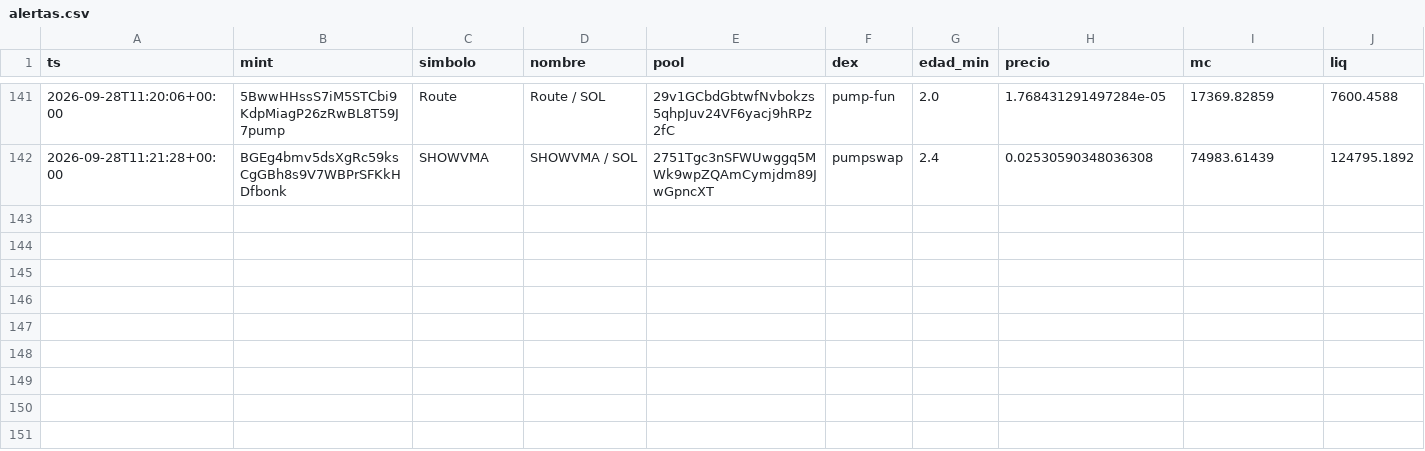
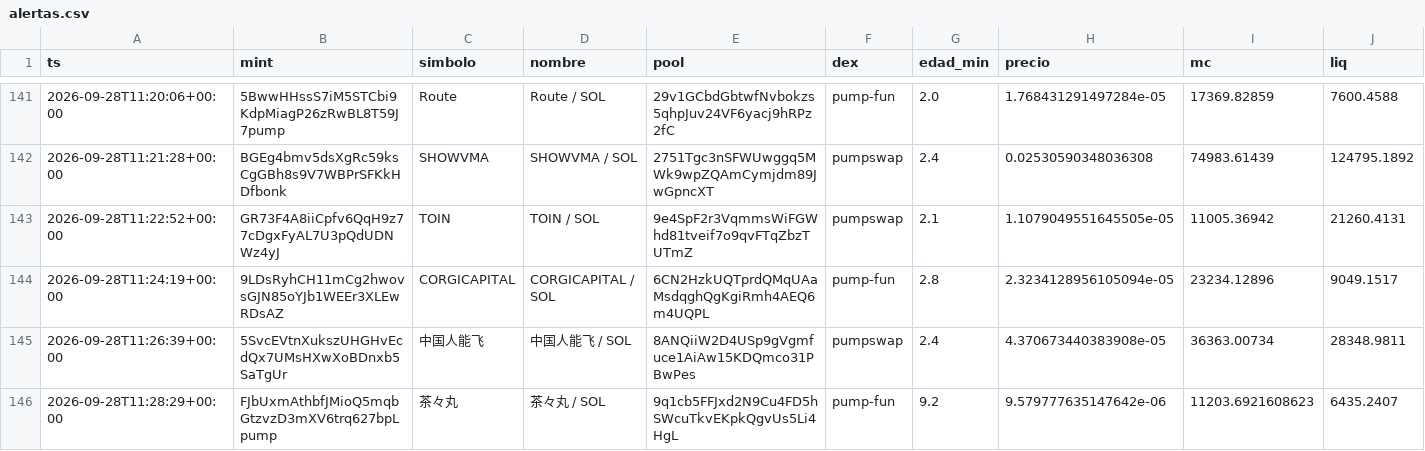
Before and after one commit to eriphelo15/An-lisis-cuantitativo, a CSV file: alertas.csv, drawn as a sheet; only a part is shown, gaps mark what is left out; rows hold the shown columns only; the diff names each change by its address in the sheet, - before the commit and + after, or states it on an @@ line.

```diff
--- a/alertas.csv
+++ b/alertas.csv
+row 143: 2026-09-28T11:22:52+00:00 | GR73F4A8iiCpfv6QqH9z77cDgxFyAL7U3pQdUDNWz4yJ | TOIN | TOIN / SOL | 9e4SpF2r3VqmmsWiFGWhd81tveif7o9qvFTqZbzTUTmZ | pumpswap | 2.1 | 1.1079049551645505e-05 | 11005.36942 | 21260.4131
+row 144: 2026-09-28T11:24:19+00:00 | 9LDsRyhCH11mCg2hwovsGJN85oYJb1WEEr3XLEwRDsAZ | CORGICAPITAL | CORGICAPITAL / SOL | 6CN2HzkUQTprdQMqUAaMsdqghQgKgiRmh4AEQ6m4UQPL | pump-fun | 2.8 | 2.3234128956105094e-05 | 23234.12896 | 9049.1517
+row 145: 2026-09-28T11:26:39+00:00 | 5SvcEVtnXukszUHGHvEcdQx7UMsHXwXoBDnxb5SaTgUr | 中国人能飞 | 中国人能飞 / SOL | 8ANQiiW2D4USp9gVgmfuce1AiAw15KDQmco31PBwPes | pumpswap | 2.4 | 4.370673440383908e-05 | 36363.00734 | 28348.9811
+row 146: 2026-09-28T11:28:29+00:00 | FJbUxmAthbfJMioQ5mqbGtzvzD3mXV6trq627bpLpump | 茶々丸 | 茶々丸 / SOL | 9q1cb5FFJxd2N9Cu4FD5hSWcuTkvEKpkQgvUs5Li4HgL | pump-fun | 9.2 | 9.579777635147642e-06 | 11203.6921608623 | 6435.2407
```
Also changed, not shown: detecciones.csv, seguimiento.csv, 3 other files.
